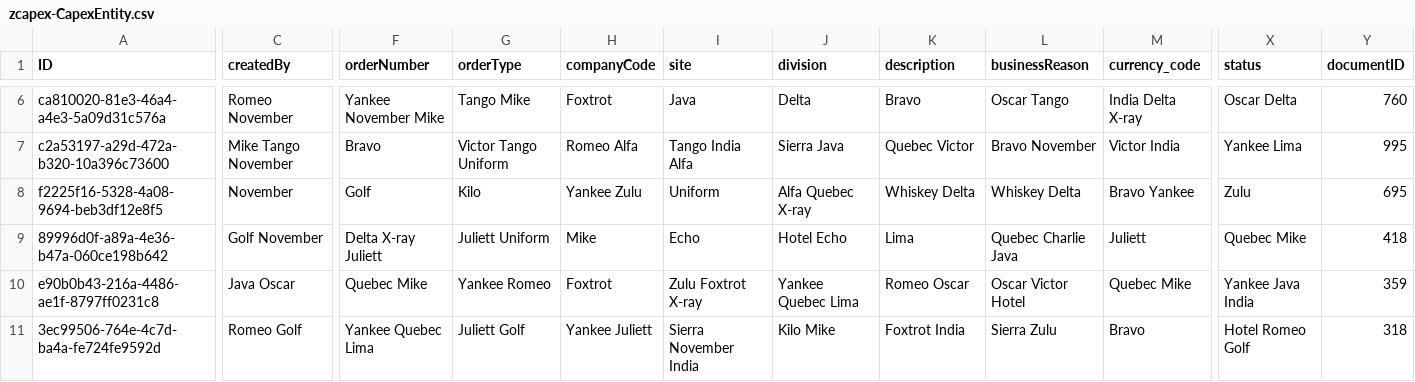
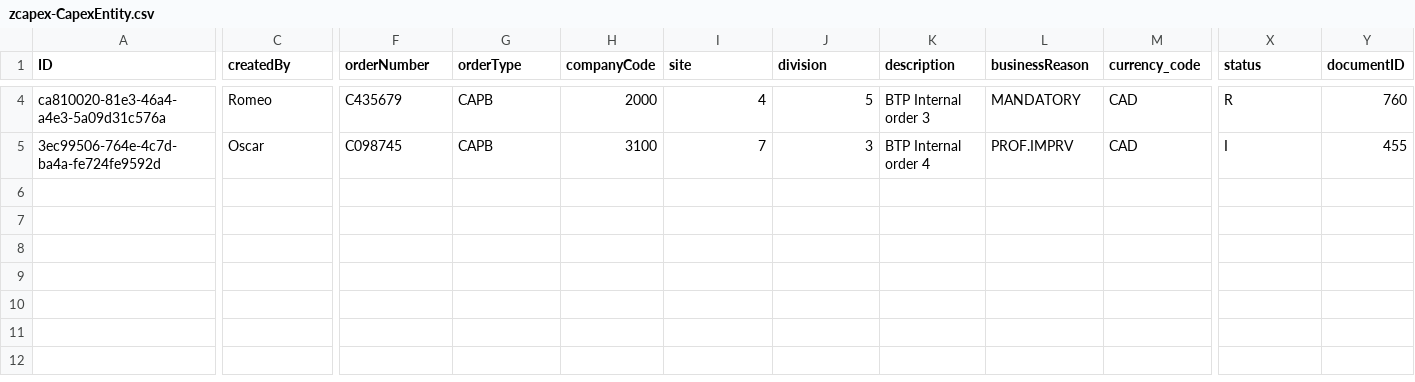
Before and after one commit to JIBIN265/capex, a CSV file: db/data/zcapex-CapexEntity.csv, drawn as a sheet; only a part is shown, gaps mark what is left out; removed rows and columns are numbered as before the commit, all else as after; rows hold the shown columns only; the diff covers the shown part only; the diff names each change by its address in the sheet, - before the commit and + after, or states it on an @@ line.

```diff
--- a/db/data/zcapex-CapexEntity.csv
+++ b/db/data/zcapex-CapexEntity.csv
-C4 (createdBy): Romeo November
+C4 (createdBy): Romeo
-F4 (orderNumber): Yankee November Mike
+F4 (orderNumber): C435679
-G4 (orderType): Tango Mike
+G4 (orderType): CAPB
-H4 (companyCode): Foxtrot
+H4 (companyCode): 2000
-I4 (site): Java
+I4 (site): 4
-J4 (division): Delta
+J4 (division): 5
-K4 (description): Bravo
+K4 (description): BTP Internal order 3
-L4 (businessReason): Oscar Tango
+L4 (businessReason): MANDATORY
-M4 (currency_code): India Delta X-ray
+M4 (currency_code): CAD
-X4 (status): Oscar Delta
+X4 (status): R
-row 7: c2a53197-a29d-472a-b320-10a396c73600 | Mike Tango November | Bravo | Victor Tango Uniform | Romeo Alfa | Tango India Alfa | Sierra Java | Quebec Victor | Bravo November | Victor India | Yankee Lima | 995
-row 8: f2225f16-5328-4a08-9694-beb3df12e8f5 | November | Golf | Kilo | Yankee Zulu | Uniform | Alfa Quebec X-ray | Whiskey Delta | Whiskey Delta | Bravo Yankee | Zulu | 695
-row 9: 89996d0f-a89a-4e36-b47a-060ce198b642 | Golf November | Delta X-ray Juliett | Juliett Uniform | Mike | Echo | Hotel Echo | Lima | Quebec Charlie Java | Juliett | Quebec Mike | 418
-row 10: e90b0b43-216a-4486-ae1f-8797ff0231c8 | Java Oscar | Quebec Mike | Yankee Romeo | Foxtrot | Zulu Foxtrot X-ray | Yankee Quebec Lima | Romeo Oscar | Oscar Victor Hotel | Quebec Mike | Yankee Java India | 359
-C5 (createdBy): Romeo Golf
+C5 (createdBy): Oscar
-F5 (orderNumber): Yankee Quebec Lima
+F5 (orderNumber): C098745
-G5 (orderType): Juliett Golf
+G5 (orderType): CAPB
-H5 (companyCode): Yankee Juliett
+H5 (companyCode): 3100
-I5 (site): Sierra November India
+I5 (site): 7
-J5 (division): Kilo Mike
+J5 (division): 3
-K5 (description): Foxtrot India
+K5 (description): BTP Internal order 4
-L5 (businessReason): Sierra Zulu
+L5 (businessReason): PROF.IMPRV
-M5 (currency_code): Bravo
+M5 (currency_code): CAD
-X5 (status): Hotel Romeo Golf
+X5 (status): I
-Y5 (documentID): 318
+Y5 (documentID): 455
```
Also changed, not shown: 2 removed rows and 21 edited cells elsewhere in this file, db/data/zcapex-StatusValues.csv, 8 other files.
